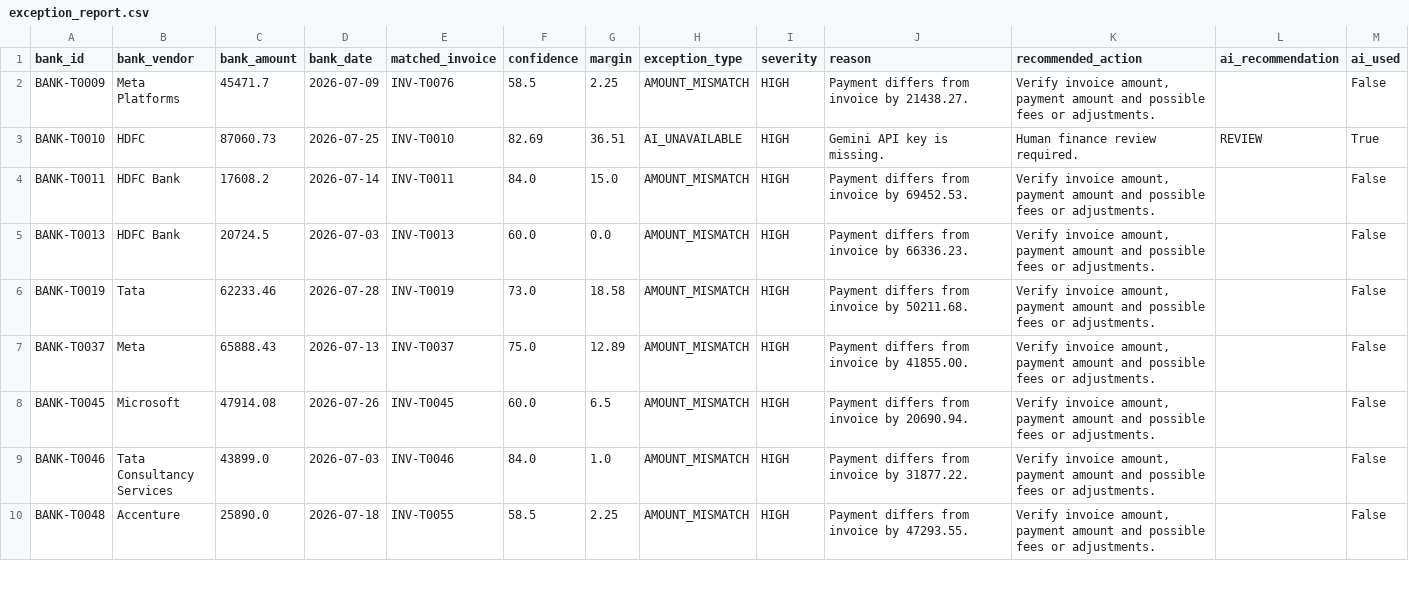
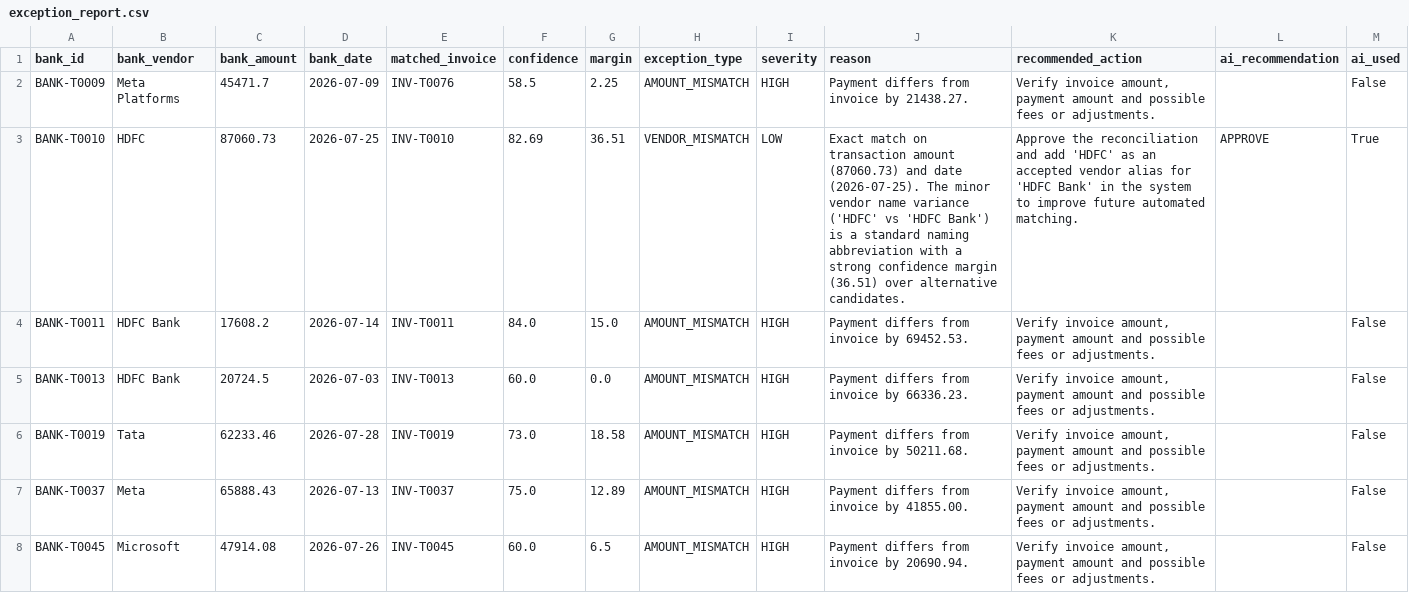
Before and after one commit to arunimaojha7/Fin-AI-ncier, a CSV file: data/exception_report.csv, drawn as a sheet; only a part is shown; the shorter side is filled out with more unchanged rows; the diff covers the shown part only.

```diff
--- a/data/exception_report.csv
+++ b/data/exception_report.csv
@@ -2,3 +2,3 @@ bank_id,bank_vendor,bank_amount,bank_date,matched_invoice,confidence,margin,exce
 BANK-T0009,Meta Platforms,45471.7,2026-07-09,INV-T0076,58.5,2.25,AMOUNT_MISMATCH,HIGH,Payment differs from invoice by 21438.27.,"Verify invoice amount, payment amount and possible fees or adjustments.",,False
-BANK-T0010,HDFC,87060.73,2026-07-25,INV-T0010,82.69,36.51,AI_UNAVAILABLE,HIGH,Gemini API key is missing.,Human finance review required.,REVIEW,True
+BANK-T0010,HDFC,87060.73,2026-07-25,INV-T0010,82.69,36.51,VENDOR_MISMATCH,LOW,Exact match on transaction amount (87060.73) and date (2026-07-25). The minor vendor name variance ('HDFC' vs 'HDFC Bank') is a standard naming abbreviation with a strong confidence margin (36.51) over alternative candidates.,Approve the reconciliation and add 'HDFC' as an accepted vendor alias for 'HDFC Bank' in the system to improve future automated matching.,APPROVE,True
 BANK-T0011,HDFC Bank,17608.2,2026-07-14,INV-T0011,84.0,15.0,AMOUNT_MISMATCH,HIGH,Payment differs from invoice by 69452.53.,"Verify invoice amount, payment amount and possible fees or adjustments.",,False
```
Also changed, not shown: 4 edited cells elsewhere in this file, 3 other files.
